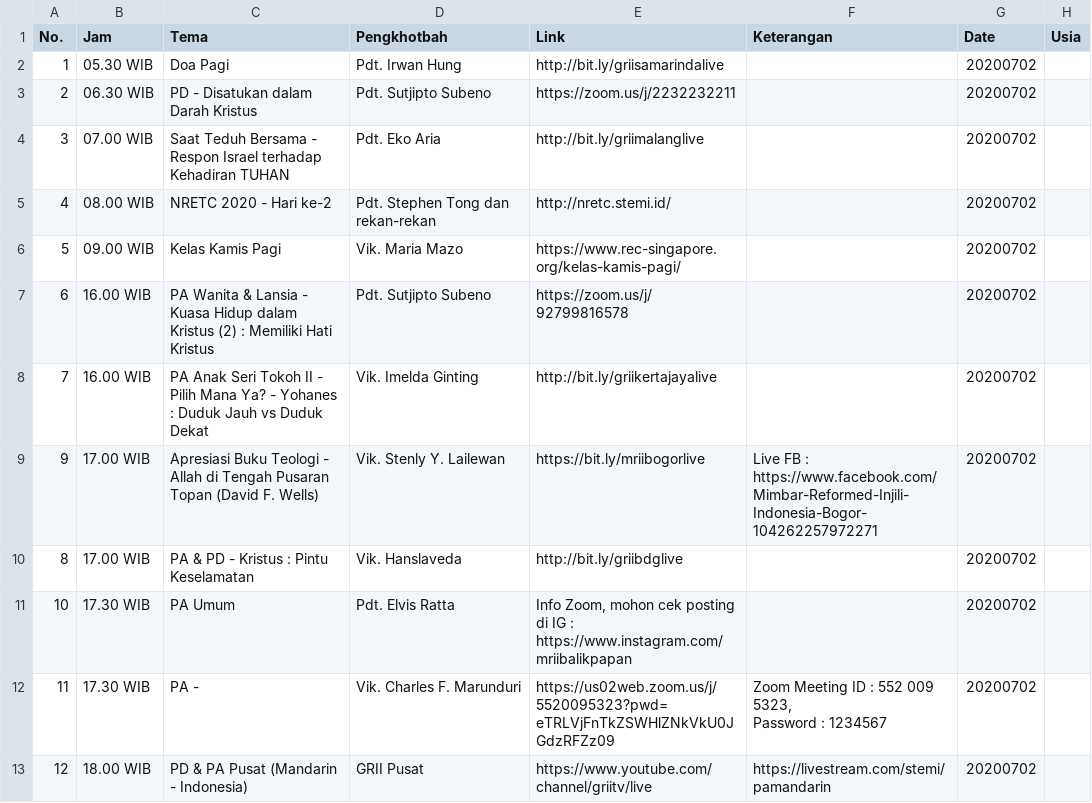
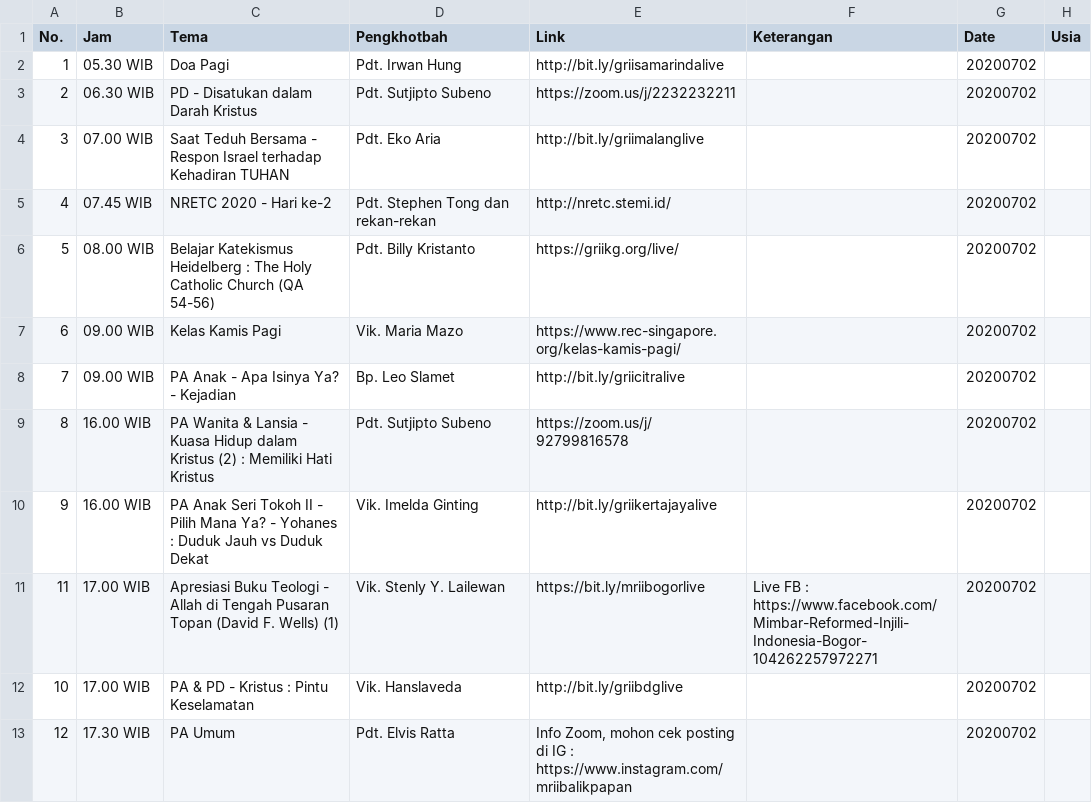
Before and after one commit to jadwal-grii-online/jadwal-grii-online.github.io, a CSV file: data/20200702.csv, drawn as a sheet; only a part is shown; the diff covers the shown part only.

```diff
--- a/data/20200702.csv
+++ b/data/20200702.csv
@@ -4,11 +4,10 @@ No.,Jam,Tema,Pengkhotbah,Link,Keterangan,Date,Usia
 3,07.00 WIB,Saat Teduh Bersama - Respon Israel terhadap Kehadiran TUHAN,Pdt. Eko Aria,http://bit.ly/griimalanglive,,20200702,
-4,08.00 WIB,NRETC 2020 - Hari ke-2,Pdt. Stephen Tong dan rekan-rekan,http://nretc.stemi.id/,,20200702,
-5,09.00 WIB,Kelas Kamis Pagi,Vik. Maria Mazo,https://www.rec-singapore.org/kelas-kamis-pagi/,,20200702,
-6,16.00 WIB,PA Wanita & Lansia - Kuasa Hidup dalam Kristus (2) : Memiliki Hati Kristus,Pdt. Sutjipto Subeno,https://zoom.us/j/92799816578,,20200702,
-7,16.00 WIB,PA Anak Seri Tokoh II - Pilih Mana Ya? - Yohanes : Duduk Jauh vs Duduk Dekat,Vik. Imelda Ginting,http://bit.ly/griikertajayalive,,20200702,
-9,17.00 WIB,Apresiasi Buku Teologi - Allah di Tengah Pusaran Topan (David F. Wells),Vik. Stenly Y. Lailewan,https://bit.ly/mriibogorlive,Live FB : https://www.facebook.com/Mimbar-Reformed-Injili-Indonesia-Bogor-104262257972271,20200702,
-8,17.00 WIB,PA & PD - Kristus : Pintu Keselamatan,Vik. Hanslaveda,http://bit.ly/griibdglive,,20200702,
-10,17.30 WIB,PA Umum,Pdt. Elvis Ratta,"Info Zoom, mohon cek posting di IG : https://www.instagram.com/mriibalikpapan",,20200702,
-11,17.30 WIB,PA -,Vik. Charles F. Marunduri,https://us02web.zoom.us/j/5520095323?pwd=eTRLVjFnTkZSWHlZNkVkU0JGdzRFZz09,"Zoom Meeting ID : 552 009 5323,
- Password : 1234567",20200702,
-12,18.00 WIB,PD & PA Pusat (Mandarin - Indonesia),GRII Pusat,https://www.youtube.com/channel/griitv/live,https://livestream.com/stemi/pamandarin,20200702,
+4,07.45 WIB,NRETC 2020 - Hari ke-2,Pdt. Stephen Tong dan rekan-rekan,http://nretc.stemi.id/,,20200702,
+5,08.00 WIB,Belajar Katekismus Heidelberg : The Holy Catholic Church (QA 54-56),Pdt. Billy Kristanto,https://griikg.org/live/,,20200702,
+6,09.00 WIB,Kelas Kamis Pagi,Vik. Maria Mazo,https://www.rec-singapore.org/kelas-kamis-pagi/,,20200702,
+7,09.00 WIB,PA Anak - Apa Isinya Ya? - Kejadian,Bp. Leo Slamet,http://bit.ly/griicitralive,,20200702,
+8,16.00 WIB,PA Wanita & Lansia - Kuasa Hidup dalam Kristus (2) : Memiliki Hati Kristus,Pdt. Sutjipto Subeno,https://zoom.us/j/92799816578,,20200702,
+9,16.00 WIB,PA Anak Seri Tokoh II - Pilih Mana Ya? - Yohanes : Duduk Jauh vs Duduk Dekat,Vik. Imelda Ginting,http://bit.ly/griikertajayalive,,20200702,
+11,17.00 WIB,Apresiasi Buku Teologi - Allah di Tengah Pusaran Topan (David F. Wells) (1),Vik. Stenly Y. Lailewan,https://bit.ly/mriibogorlive,Live FB : https://www.facebook.com/Mimbar-Reformed-Injili-Indonesia-Bogor-104262257972271,20200702,
+10,17.00 WIB,PA & PD - Kristus : Pintu Keselamatan,Vik. Hanslaveda,http://bit.ly/griibdglive,,20200702,
+12,17.30 WIB,PA Umum,Pdt. Elvis Ratta,"Info Zoom, mohon cek posting di IG : https://www.instagram.com/mriibalikpapan",,20200702,
```
Also changed, not shown: 2 added rows and 28 edited cells elsewhere in this file, data/20200701.csv, data/20200703.csv, 5 other files.
